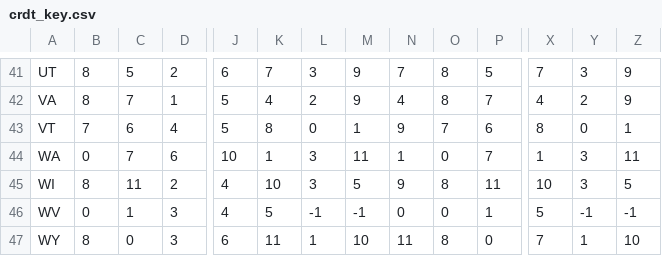
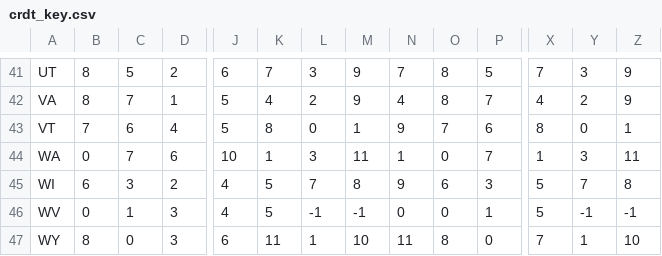
Before and after one commit to pkelly-ca/crdt_colab, a CSV file: crdt_key.csv, drawn as a sheet; only a part is shown, gaps mark what is left out; the diff names each change by its address in the sheet, - before the commit and + after, or states it on an @@ line.

Commit message:
fixed WI ribbon

```diff
--- a/crdt_key.csv
+++ b/crdt_key.csv
-B45: 8
+B45: 6
-C45: 11
+C45: 3
-K45: 10
+K45: 5
-L45: 3
+L45: 7
-M45: 5
+M45: 8
-O45: 8
+O45: 6
-P45: 11
+P45: 3
-X45: 10
+X45: 5
-Y45: 3
+Y45: 7
-Z45: 5
+Z45: 8
```
